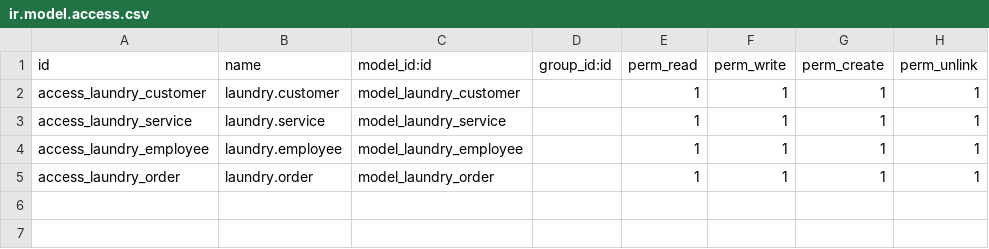
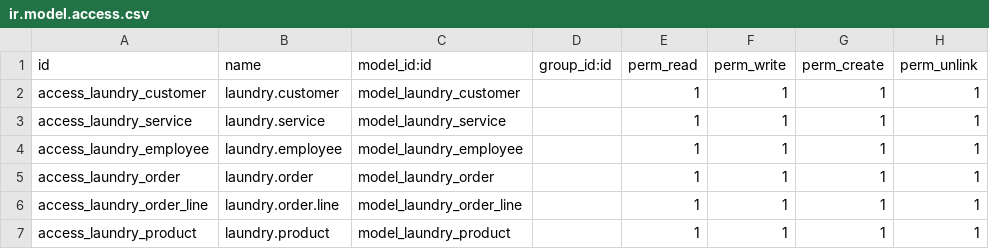
Before and after one commit to ariyapratma/laundry-sigap, a CSV file: laundry/security/ir.model.access.csv, drawn as a sheet.

Commit message:
Add laundry order line

```diff
--- a/laundry/security/ir.model.access.csv
+++ b/laundry/security/ir.model.access.csv
@@ -5 +5,3 @@ access_laundry_employee,laundry.employee,model_laundry_employee,,1,1,1,1
 access_laundry_order,laundry.order,model_laundry_order,,1,1,1,1
+access_laundry_order_line,laundry.order.line,model_laundry_order_line,,1,1,1,1
+access_laundry_product,laundry.product,model_laundry_product,,1,1,1,1
```
Also changed, not shown: 12 other files.
